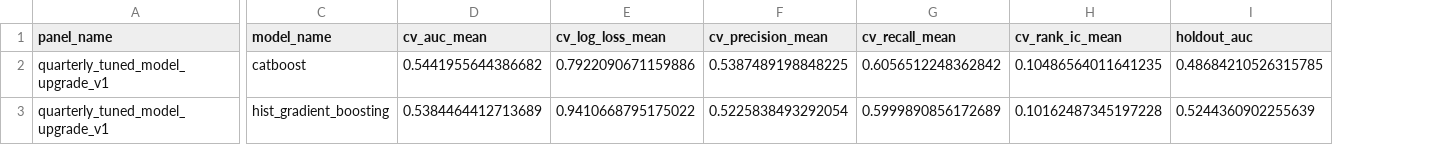
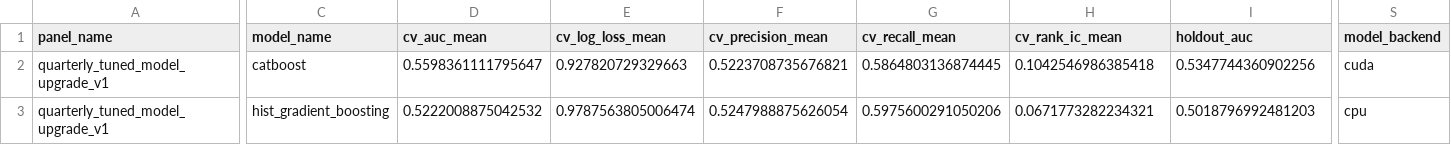
Before and after one commit to basssler/data-mining-finance-project, a CSV file: reports/results/quarterly_tuned_model_upgrade_benchmark.csv, drawn as a sheet; only a part is shown, gaps mark what is left out; the diff covers the shown part only; the diff names each change by its address in the sheet, - before the commit and + after, or states it on an @@ line.

```diff
--- a/reports/results/quarterly_tuned_model_upgrade_benchmark.csv
+++ b/reports/results/quarterly_tuned_model_upgrade_benchmark.csv
+column S (model_backend), rows 2-3: cuda | cpu
-D2 (cv_auc_mean): 0.5441955644386682
+D2 (cv_auc_mean): 0.5598361111795647
-E2 (cv_log_loss_mean): 0.7922090671159886
+E2 (cv_log_loss_mean): 0.927820729329663
-F2 (cv_precision_mean): 0.5387489198848225
+F2 (cv_precision_mean): 0.5223708735676821
-G2 (cv_recall_mean): 0.6056512248362842
+G2 (cv_recall_mean): 0.5864803136874445
-H2 (cv_rank_ic_mean): 0.10486564011641235
+H2 (cv_rank_ic_mean): 0.1042546986385418
-I2 (holdout_auc): 0.48684210526315785
+I2 (holdout_auc): 0.5347744360902256
-D3 (cv_auc_mean): 0.5384464412713689
+D3 (cv_auc_mean): 0.5222008875042532
-E3 (cv_log_loss_mean): 0.9410668795175022
+E3 (cv_log_loss_mean): 0.9787563805006474
-F3 (cv_precision_mean): 0.5225838493292054
+F3 (cv_precision_mean): 0.5247988875626054
-G3 (cv_recall_mean): 0.5999890856172689
+G3 (cv_recall_mean): 0.5975600291050206
-H3 (cv_rank_ic_mean): 0.10162487345197228
+H3 (cv_rank_ic_mean): 0.0671773282234321
-I3 (holdout_auc): 0.5244360902255639
+I3 (holdout_auc): 0.5018796992481203
```
Also changed, not shown: 125 edited cells elsewhere in this file, 28 other files.
